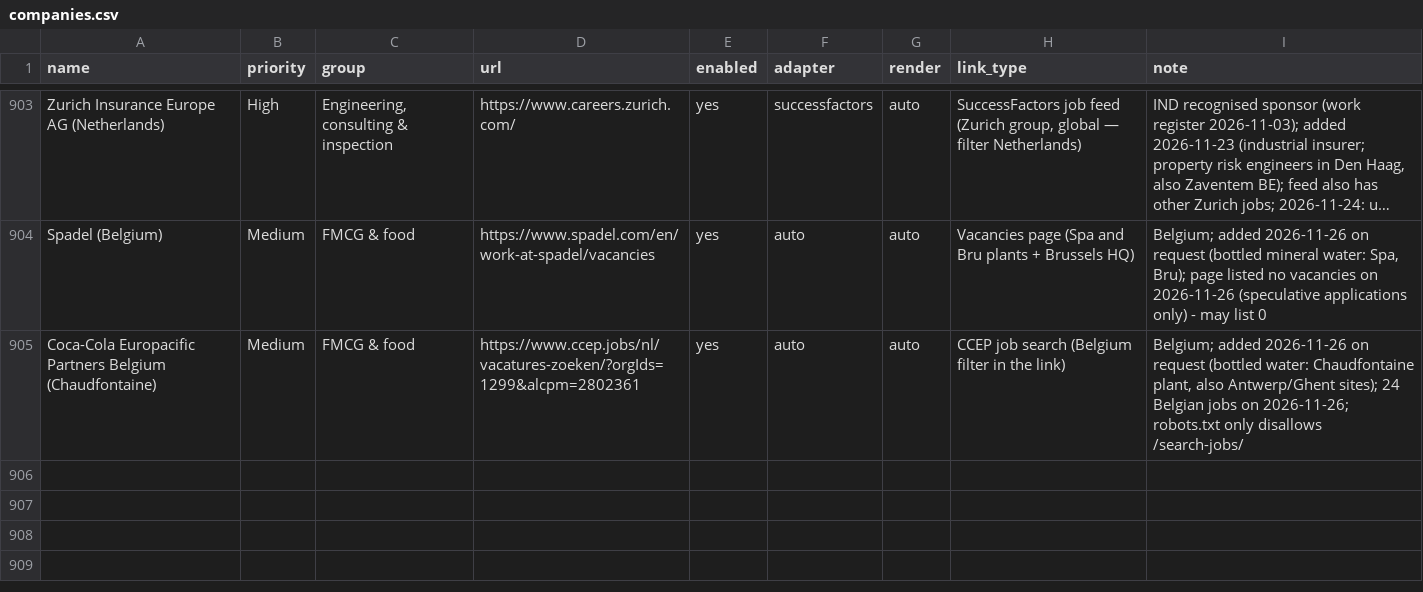
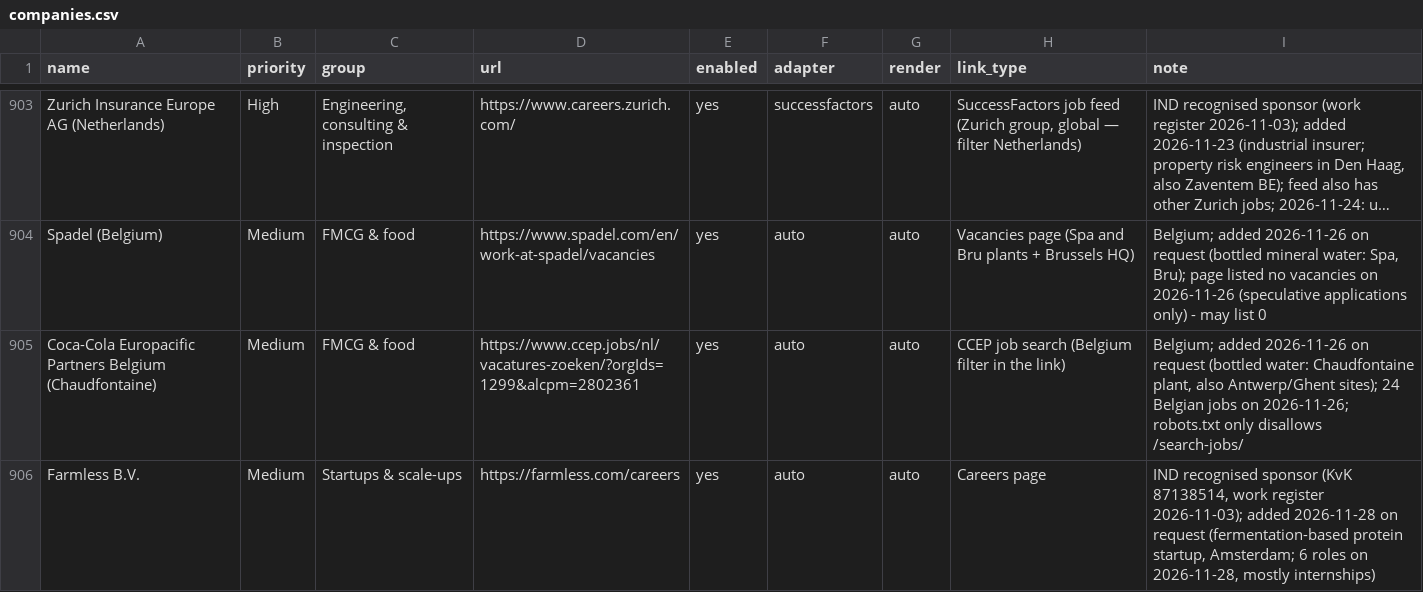
Before and after one commit to Boomybhai/jobwatch, a CSV file: companies.csv, drawn as a sheet; only a part is shown, gaps mark what is left out; long unchanged cells end in ….

```diff
--- a/companies.csv
+++ b/companies.csv
@@ -905 +905,2 @@ Spadel (Belgium),Medium,FMCG & food,https://www.spadel.com/en/work-at-spadel/vac
 Coca-Cola Europacific Partners Belgium (Chaudfontaine),Medium,FMCG & food,https://www.ccep.jobs/nl/vacatures-zoeken/?orgIds=1299&alcpm=2802361,yes,auto,auto,CCEP job search (Belgium filter in the link),"Belgium; added 2026-11-26 on request (bottled water: Chaudfontaine plant, also Antwerp/Ghent sites); 24 Belgian jobs on 2026-11-26; robots.txt only disallows /search-jobs/"
+Farmless B.V.,Medium,Startups & scale-ups,https://farmless.com/careers,yes,auto,auto,Careers page,"IND recognised sponsor (KvK 87138514, work register 2026-11-03); added 2026-11-28 on request (fermentation-based protein startup, Amsterdam; 6 roles on 2026-11-28, mostly internships)"
```
